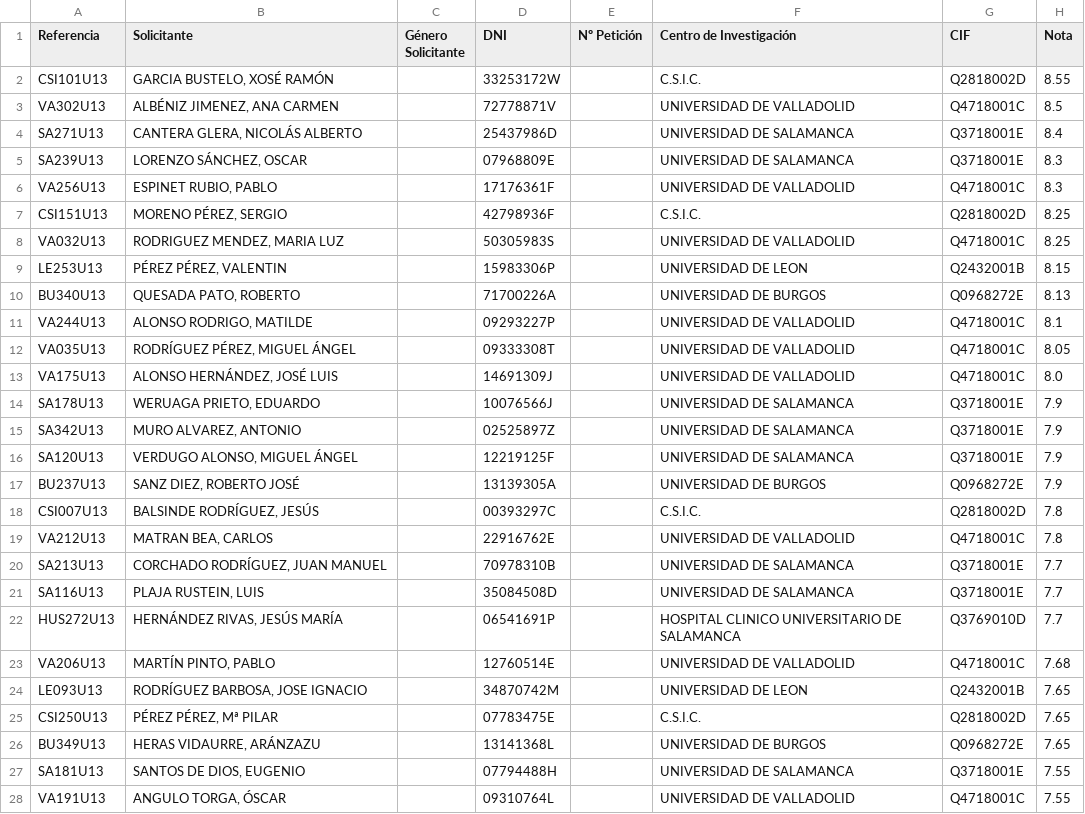
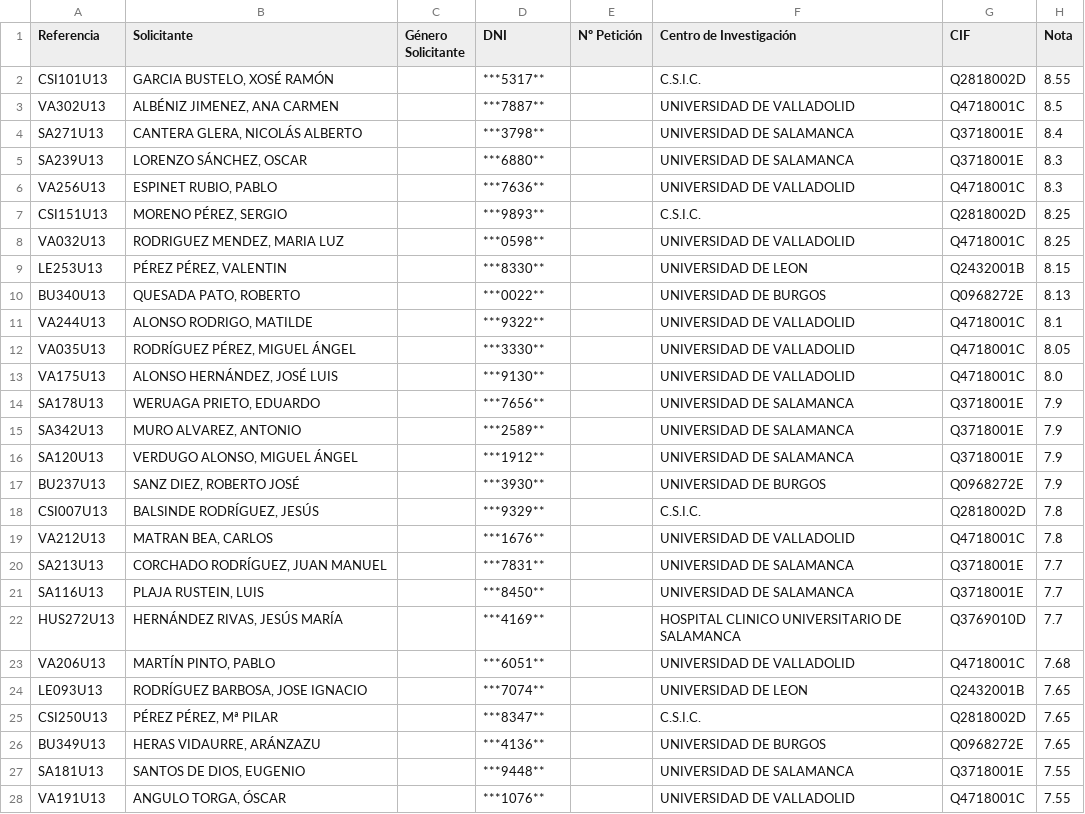
Before and after one commit to marragar/TrabajoInvestigacionCienciaDatos, a CSV file: data/clean/CSV_2013_CLEAN/anexo1_2013.csv, drawn as a sheet; only a part is shown; the diff covers the shown part only; the diff names each change by its address in the sheet, - before the commit and + after, or states it on an @@ line.

```diff
--- a/data/clean/CSV_2013_CLEAN/anexo1_2013.csv
+++ b/data/clean/CSV_2013_CLEAN/anexo1_2013.csv
-D2 (DNI): 33253172W
+D2 (DNI): ***5317**
-D3 (DNI): 72778871V
+D3 (DNI): ***7887**
-D4 (DNI): 25437986D
+D4 (DNI): ***3798**
-D5 (DNI): 07968809E
+D5 (DNI): ***6880**
-D6 (DNI): 17176361F
+D6 (DNI): ***7636**
-D7 (DNI): 42798936F
+D7 (DNI): ***9893**
-D8 (DNI): 50305983S
+D8 (DNI): ***0598**
-D9 (DNI): 15983306P
+D9 (DNI): ***8330**
-D10 (DNI): 71700226A
+D10 (DNI): ***0022**
-D11 (DNI): 09293227P
+D11 (DNI): ***9322**
-D12 (DNI): 09333308T
+D12 (DNI): ***3330**
-D13 (DNI): 14691309J
+D13 (DNI): ***9130**
-D14 (DNI): 10076566J
+D14 (DNI): ***7656**
-D15 (DNI): 02525897Z
+D15 (DNI): ***2589**
-D16 (DNI): 12219125F
+D16 (DNI): ***1912**
-D17 (DNI): 13139305A
+D17 (DNI): ***3930**
-D18 (DNI): 00393297C
+D18 (DNI): ***9329**
-D19 (DNI): 22916762E
+D19 (DNI): ***1676**
-D20 (DNI): 70978310B
+D20 (DNI): ***7831**
-D21 (DNI): 35084508D
+D21 (DNI): ***8450**
-D22 (DNI): 06541691P
+D22 (DNI): ***4169**
-D23 (DNI): 12760514E
+D23 (DNI): ***6051**
-D24 (DNI): 34870742M
+D24 (DNI): ***7074**
-D25 (DNI): 07783475E
+D25 (DNI): ***8347**
-D26 (DNI): 13141368L
+D26 (DNI): ***4136**
-D27 (DNI): 07794488H
+D27 (DNI): ***9448**
-D28 (DNI): 09310764L
+D28 (DNI): ***1076**
```
Also changed, not shown: 27 edited cells elsewhere in this file, data/archive/clean_copy/CSV_2024_CLEAN/anexo1_2024_completo.csv, data/clean/CSV_2010_CLEAN/anexo1_2010.csv, 33 other files.
